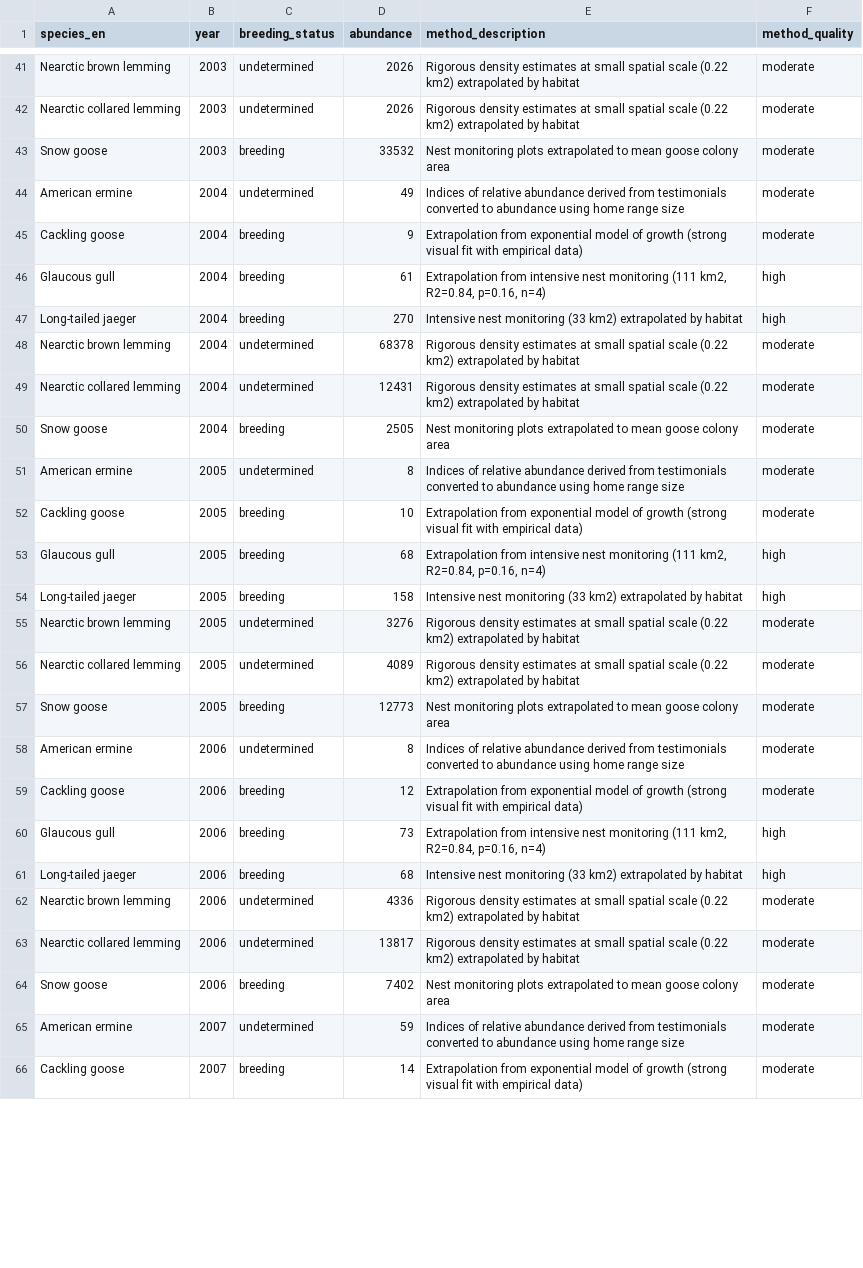
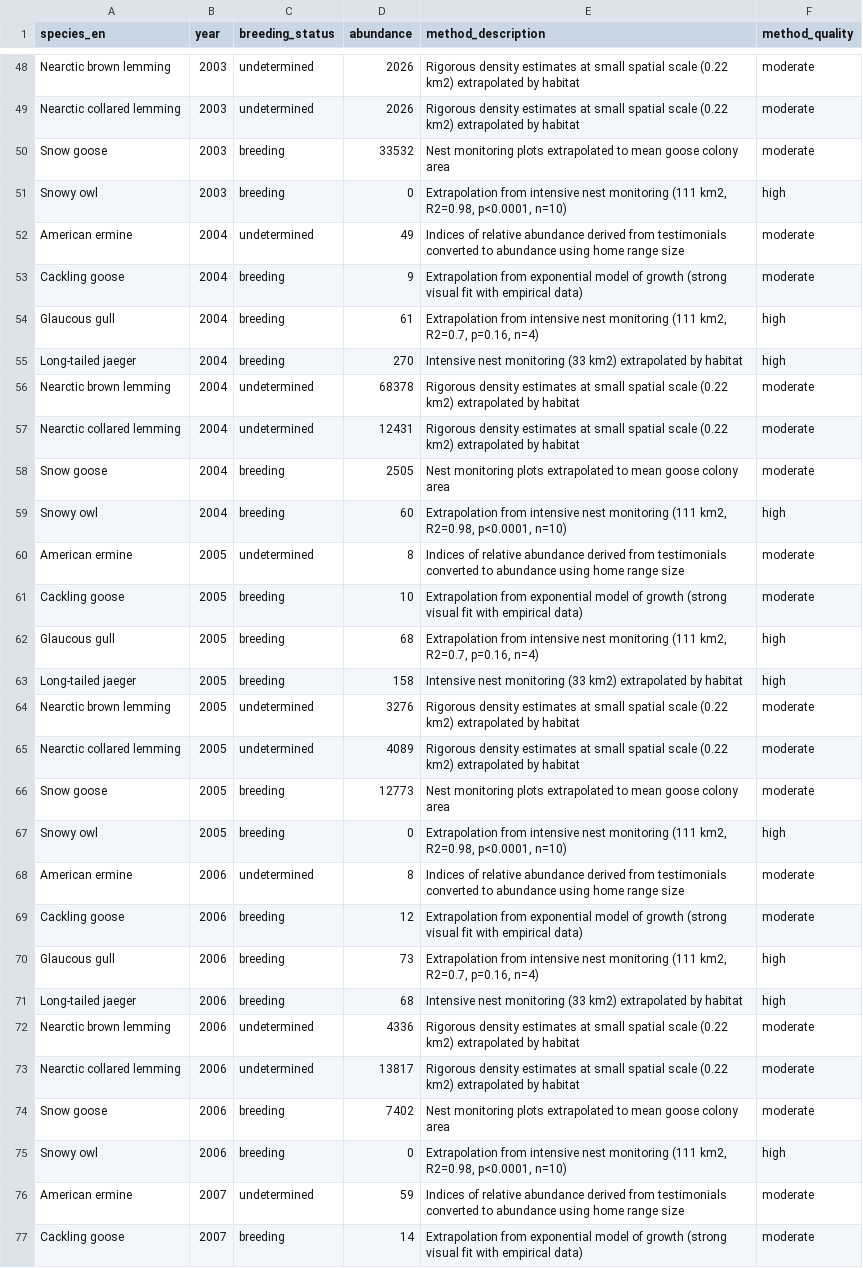
Before and after one commit to chaireBioNorth/BYLOT_species_abundance_dataset, a CSV file: DataS1/BYLOT-species_abundance.csv, drawn as a sheet; only a part is shown, gaps mark what is left out; the diff covers the shown part only.

Commit message:
update manuscrit data paper open research statement and minor changes lapland longspur and Baird sandpiper

```diff
--- a/DataS1/BYLOT-species_abundance.csv
+++ b/DataS1/BYLOT-species_abundance.csv
@@ -43,5 +50,6 @@
 "Snow goose",2003,"breeding",33532,"Nest monitoring plots extrapolated to mean goose colony area","moderate"
+"Snowy owl",2003,"breeding",0,"Extrapolation from intensive nest monitoring (111 km2, R2=0.98, p<0.0001, n=10)","high"
 "American ermine",2004,"undetermined",49,"Indices of relative abundance derived from testimonials converted to abundance using home range size","moderate"
 "Cackling goose",2004,"breeding",9,"Extrapolation from exponential model of growth (strong visual fit with empirical data)","moderate"
-"Glaucous gull",2004,"breeding",61,"Extrapolation from intensive nest monitoring (111 km2, R2=0.84, p=0.16, n=4)","high"
+"Glaucous gull",2004,"breeding",61,"Extrapolation from intensive nest monitoring (111 km2, R2=0.7, p=0.16, n=4)","high"
 "Long-tailed jaeger",2004,"breeding",270,"Intensive nest monitoring (33 km2) extrapolated by habitat","high"
@@ -50,5 +58,6 @@
 "Snow goose",2004,"breeding",2505,"Nest monitoring plots extrapolated to mean goose colony area","moderate"
+"Snowy owl",2004,"breeding",60,"Extrapolation from intensive nest monitoring (111 km2, R2=0.98, p<0.0001, n=10)","high"
 "American ermine",2005,"undetermined",8,"Indices of relative abundance derived from testimonials converted to abundance using home range size","moderate"
 "Cackling goose",2005,"breeding",10,"Extrapolation from exponential model of growth (strong visual fit with empirical data)","moderate"
-"Glaucous gull",2005,"breeding",68,"Extrapolation from intensive nest monitoring (111 km2, R2=0.84, p=0.16, n=4)","high"
+"Glaucous gull",2005,"breeding",68,"Extrapolation from intensive nest monitoring (111 km2, R2=0.7, p=0.16, n=4)","high"
 "Long-tailed jaeger",2005,"breeding",158,"Intensive nest monitoring (33 km2) extrapolated by habitat","high"
@@ -57,5 +66,6 @@
 "Snow goose",2005,"breeding",12773,"Nest monitoring plots extrapolated to mean goose colony area","moderate"
+"Snowy owl",2005,"breeding",0,"Extrapolation from intensive nest monitoring (111 km2, R2=0.98, p<0.0001, n=10)","high"
 "American ermine",2006,"undetermined",8,"Indices of relative abundance derived from testimonials converted to abundance using home range size","moderate"
 "Cackling goose",2006,"breeding",12,"Extrapolation from exponential model of growth (strong visual fit with empirical data)","moderate"
-"Glaucous gull",2006,"breeding",73,"Extrapolation from intensive nest monitoring (111 km2, R2=0.84, p=0.16, n=4)","high"
+"Glaucous gull",2006,"breeding",73,"Extrapolation from intensive nest monitoring (111 km2, R2=0.7, p=0.16, n=4)","high"
 "Long-tailed jaeger",2006,"breeding",68,"Intensive nest monitoring (33 km2) extrapolated by habitat","high"
@@ -64,2 +74,3 @@
 "Snow goose",2006,"breeding",7402,"Nest monitoring plots extrapolated to mean goose colony area","moderate"
+"Snowy owl",2006,"breeding",0,"Extrapolation from intensive nest monitoring (111 km2, R2=0.98, p<0.0001, n=10)","high"
 "American ermine",2007,"undetermined",59,"Indices of relative abundance derived from testimonials converted to abundance using home range size","moderate"
```
Also changed, not shown: 12 added rows and 34 edited cells elsewhere in this file, DataS1/BYLOT-interannual_variation_nest_density.csv, data/metadata/expert_based_uncertainty.csv, 48 other files.
